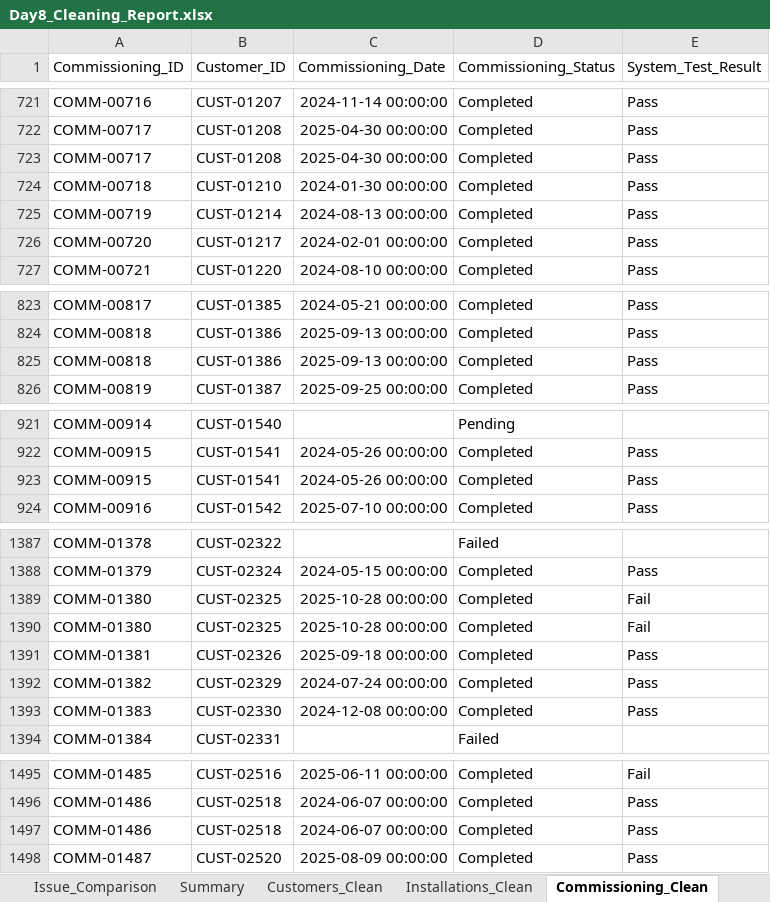
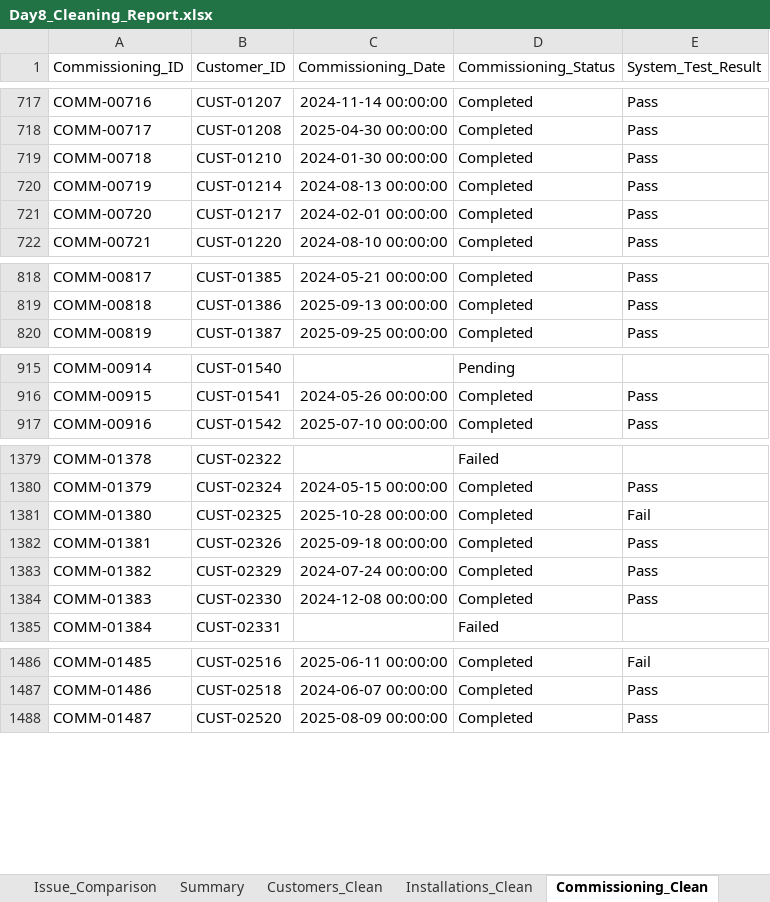
Before and after one commit to NazmullSyntax/solar-program-mis-analytics, an Excel workbook: reports/Day8_Cleaning_Report.xlsx, sheet Commissioning_Clean, drawn as a sheet; only a part is shown, gaps mark what is left out; values as stored, in another font and other column widths than the file's, no borders; the diff covers the shown part only; the diff names each change by its address in the sheet, - before the commit and + after, or states it on an @@ line.

Commit message:
add to new file data cleaning

```diff
--- a/reports/Day8_Cleaning_Report.xlsx (sheet Commissioning_Clean)
+++ b/reports/Day8_Cleaning_Report.xlsx (sheet Commissioning_Clean)
-row 723: COMM-00717 | CUST-01208 | 2025-04-30 00:00:00 | Completed | Pass
-row 825: COMM-00818 | CUST-01386 | 2025-09-13 00:00:00 | Completed | Pass
-row 923: COMM-00915 | CUST-01541 | 2024-05-26 00:00:00 | Completed | Pass
-row 1390: COMM-01380 | CUST-02325 | 2025-10-28 00:00:00 | Completed | Fail
-row 1497: COMM-01486 | CUST-02518 | 2024-06-07 00:00:00 | Completed | Pass
```
Also changed, not shown: 27 removed rows elsewhere in this sheet, sheet Customers_Clean, sheet Issue_Comparison, sheet Summary, 3 other files.
